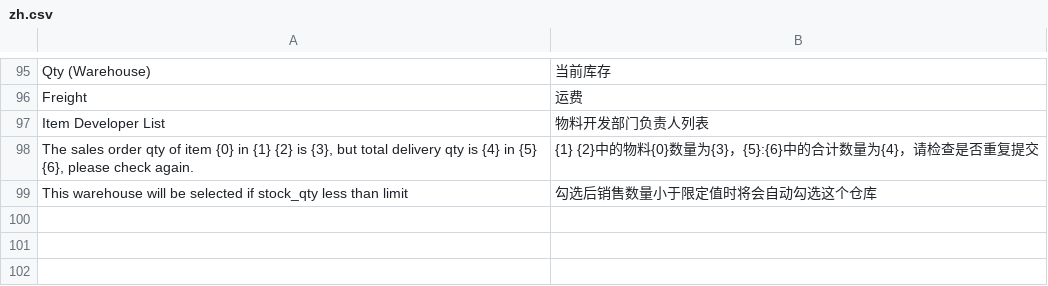
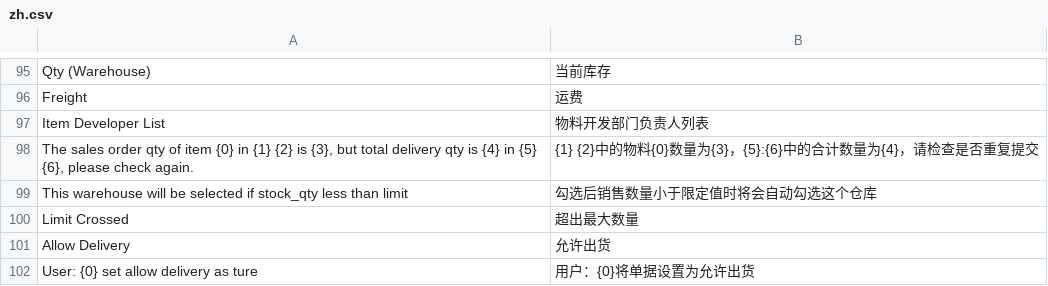
Before and after one commit to xuguim/erpnext_china_mdm, a CSV file: erpnext_china_mdm/translations/zh.csv, drawn as a sheet; only a part is shown, gaps mark what is left out; the diff names each change by its address in the sheet, - before the commit and + after, or states it on an @@ line.

Commit message:
feat: allow delivery control for sales order

```diff
--- a/erpnext_china_mdm/translations/zh.csv
+++ b/erpnext_china_mdm/translations/zh.csv
+row 100: Limit Crossed | 超出最大数量
+row 101: Allow Delivery | 允许出货
+row 102: User: {0} set allow delivery as ture | 用户：{0}将单据设置为允许出货
```
Also changed, not shown: 3 other files.
